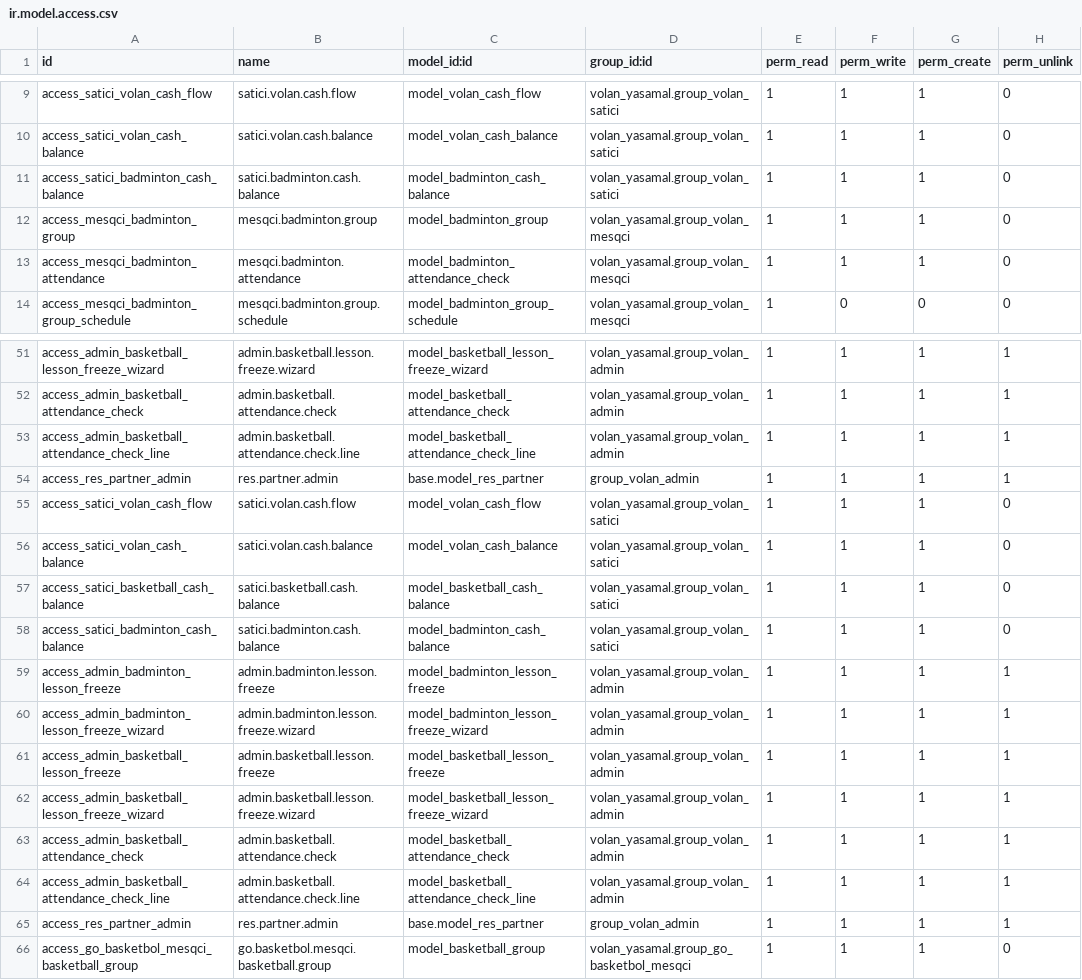
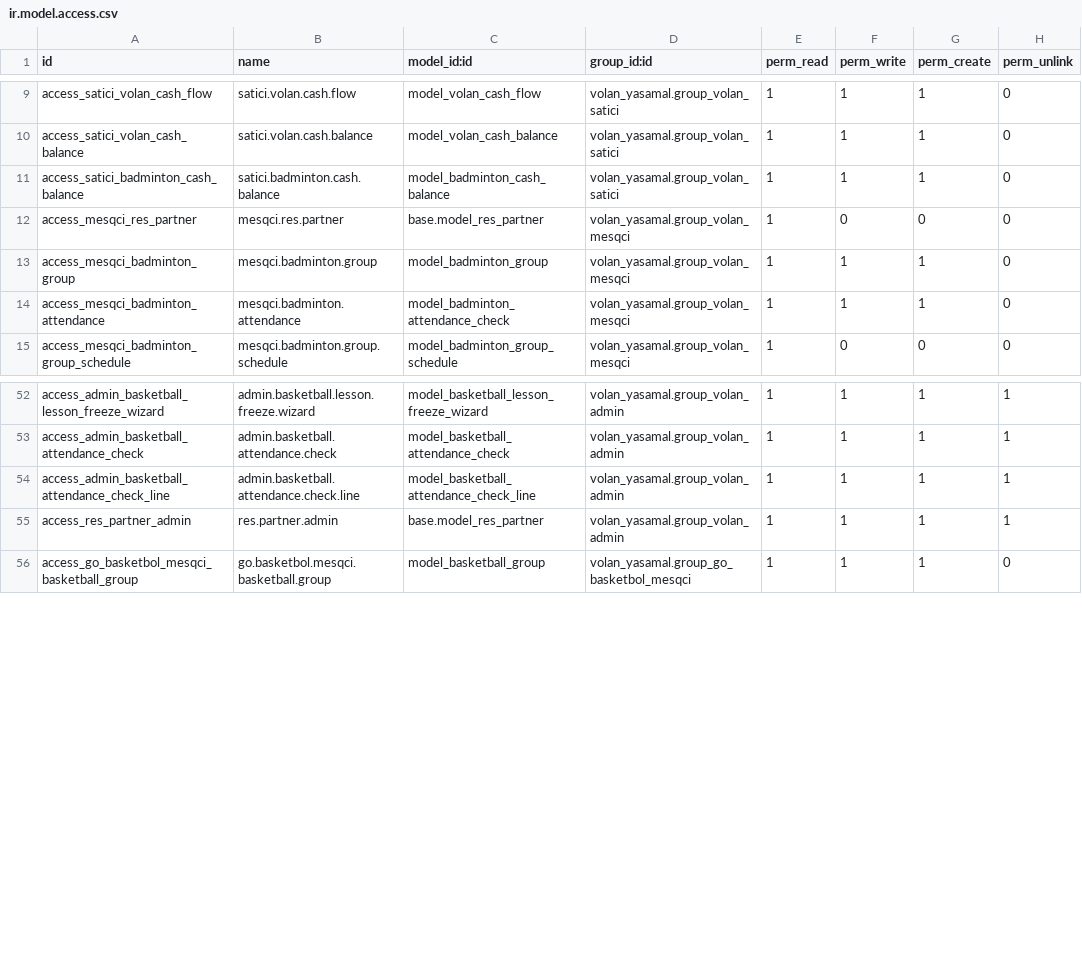
Before and after one commit to 7aim/BadmintonOdoo, a CSV file: security/ir.model.access.csv, drawn as a sheet; only a part is shown, gaps mark what is left out.

Commit message:
volan yasamal

```diff
--- a/security/ir.model.access.csv
+++ b/security/ir.model.access.csv
@@ -11,2 +11,3 @@ access_satici_volan_cash_balance,satici.volan.cash.balance,model_volan_cash_bala
 access_satici_badminton_cash_balance,satici.badminton.cash.balance,model_badminton_cash_balance,volan_yasamal.group_volan_satici,1,1,1,0
+access_mesqci_res_partner,mesqci.res.partner,base.model_res_partner,volan_yasamal.group_volan_mesqci,1,0,0,0
 access_mesqci_badminton_group,mesqci.badminton.group,model_badminton_group,volan_yasamal.group_volan_mesqci,1,1,1,0
@@ -53,14 +54,3 @@ access_admin_basketball_attendance_check,admin.basketball.attendance.check,model
 access_admin_basketball_attendance_check_line,admin.basketball.attendance.check.line,model_basketball_attendance_check_line,volan_yasamal.group_volan_admin,1,1,1,1
-access_res_partner_admin,res.partner.admin,base.model_res_partner,group_volan_admin,1,1,1,1
-access_satici_volan_cash_flow,satici.volan.cash.flow,model_volan_cash_flow,volan_yasamal.group_volan_satici,1,1,1,0
-access_satici_volan_cash_balance,satici.volan.cash.balance,model_volan_cash_balance,volan_yasamal.group_volan_satici,1,1,1,0
-access_satici_basketball_cash_balance,satici.basketball.cash.balance,model_basketball_cash_balance,volan_yasamal.group_volan_satici,1,1,1,0
-access_satici_badminton_cash_balance,satici.badminton.cash.balance,model_badminton_cash_balance,volan_yasamal.group_volan_satici,1,1,1,0
-access_admin_badminton_lesson_freeze,admin.badminton.lesson.freeze,model_badminton_lesson_freeze,volan_yasamal.group_volan_admin,1,1,1,1
-access_admin_badminton_lesson_freeze_wizard,admin.badminton.lesson.freeze.wizard,model_badminton_lesson_freeze_wizard,volan_yasamal.group_volan_admin,1,1,1,1
-access_admin_basketball_lesson_freeze,admin.basketball.lesson.freeze,model_basketball_lesson_freeze,volan_yasamal.group_volan_admin,1,1,1,1
-access_admin_basketball_lesson_freeze_wizard,admin.basketball.lesson.freeze.wizard,model_basketball_lesson_freeze_wizard,volan_yasamal.group_volan_admin,1,1,1,1
-access_admin_basketball_attendance_check,admin.basketball.attendance.check,model_basketball_attendance_check,volan_yasamal.group_volan_admin,1,1,1,1
-access_admin_basketball_attendance_check_line,admin.basketball.attendance.check.line,model_basketball_attendance_check_line,volan_yasamal.group_volan_admin,1,1,1,1
-access_res_partner_admin,res.partner.admin,base.model_res_partner,group_volan_admin,1,1,1,1
+access_res_partner_admin,res.partner.admin,base.model_res_partner,volan_yasamal.group_volan_admin,1,1,1,1
 access_go_basketbol_mesqci_basketball_group,go.basketbol.mesqci.basketball.group,model_basketball_group,volan_yasamal.group_go_basketbol_mesqci,1,1,1,0
```
Also changed, not shown: 2 other files.
